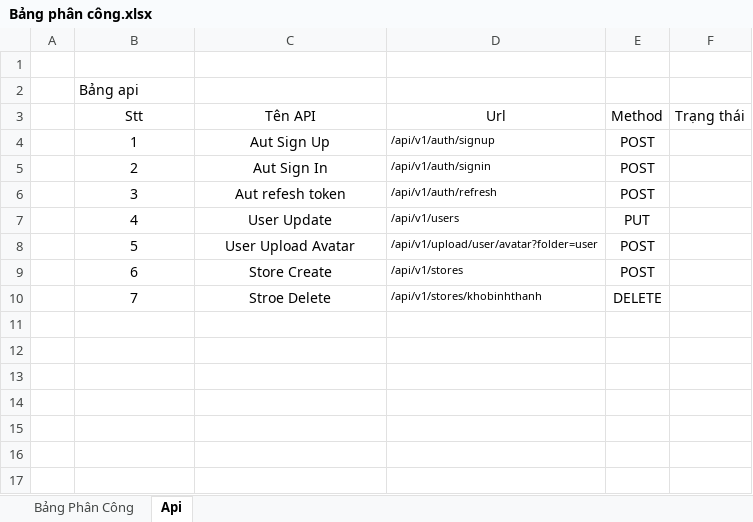
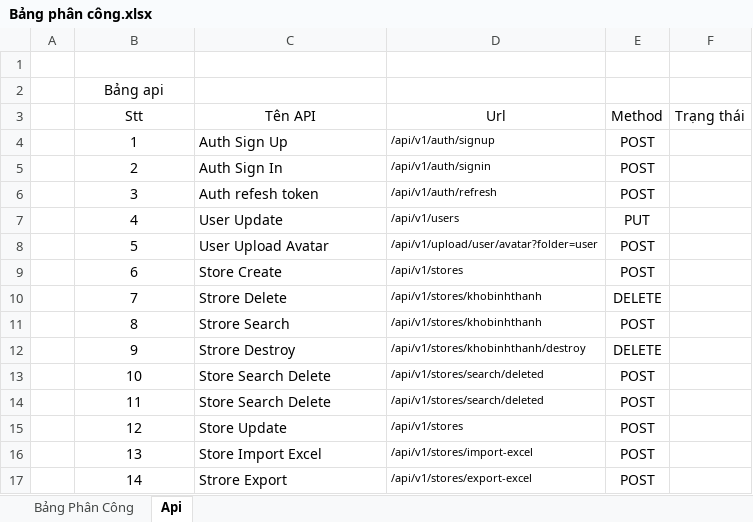
Before and after one commit to Trieutien2001vn/DoAn_CNPM, an Excel workbook: Data/Bảng phân công.xlsx, sheet Api, drawn as a sheet; values as stored, in another font and other column widths than the file's, no borders; conditional formats and table styles not drawn; the diff names each change by its address in the sheet, - before the commit and + after, or states it on an @@ line.

```diff
--- a/Data/Bảng phân công.xlsx (sheet Api)
+++ b/Data/Bảng phân công.xlsx (sheet Api)
-B2 alignment: left
+B2 alignment: center
-C4 (Tên API): Aut Sign Up
+C4 (Tên API): Auth Sign Up
-C4:C10 alignment: center
+C4:C10 alignment: left
-C5 (Tên API): Aut Sign In
+C5 (Tên API): Auth Sign In
-C6 (Tên API): Aut refesh token
+C6 (Tên API): Auth refesh token
-C10 (Tên API): Stroe Delete
+C10 (Tên API): Strore Delete
+row 11:  | 8 | Strore Search | /api/v1/stores/khobinhthanh | POST
+row 12:  | 9 | Strore Destroy | /api/v1/stores/khobinhthanh/destroy | DELETE
+row 13:  | 10 | Store Search Delete | /api/v1/stores/search/deleted | POST
+row 14:  | 11 | Store Search Delete | /api/v1/stores/search/deleted | POST
+row 15:  | 12 | Store Update | /api/v1/stores | POST
+row 16:  | 13 | Store Import Excel | /api/v1/stores/import-excel | POST
+row 17:  | 14 | Strore Export | /api/v1/stores/export-excel | POST
```
Also changed, not shown: sheet Bảng Phân Công, charts or pictures.
